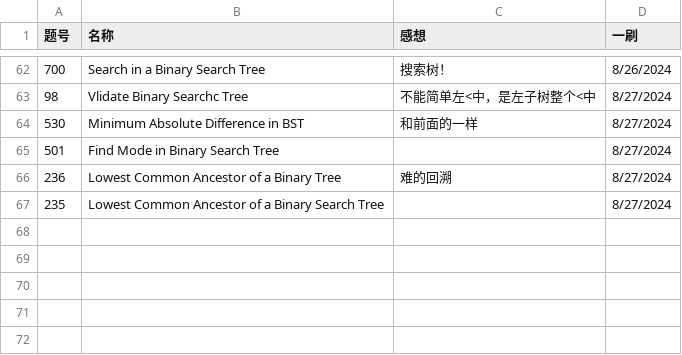
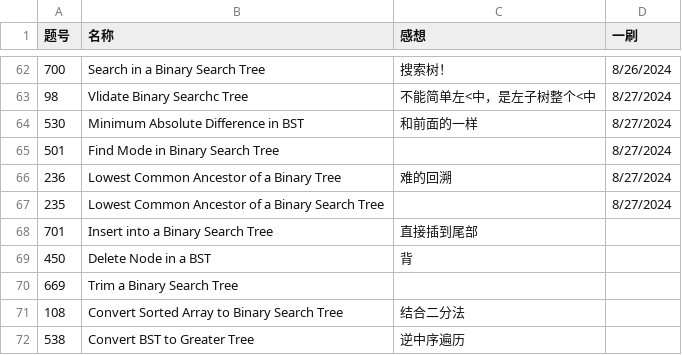
Before and after one commit to Myrrolinz/LeetCode-Record, a CSV file: record.csv, drawn as a sheet; only a part is shown, gaps mark what is left out; the diff names each change by its address in the sheet, - before the commit and + after, or states it on an @@ line.

```diff
--- a/record.csv
+++ b/record.csv
+row 68: 701 | Insert into a Binary Search Tree | 直接插到尾部
+row 69: 450 | Delete Node in a BST | 背
+row 70: 669 | Trim a Binary Search Tree
+row 71: 108 | Convert Sorted Array to Binary Search Tree | 结合二分法
+row 72: 538 | Convert BST to Greater Tree | 逆中序遍历
```
Also changed, not shown: 5 other files.
